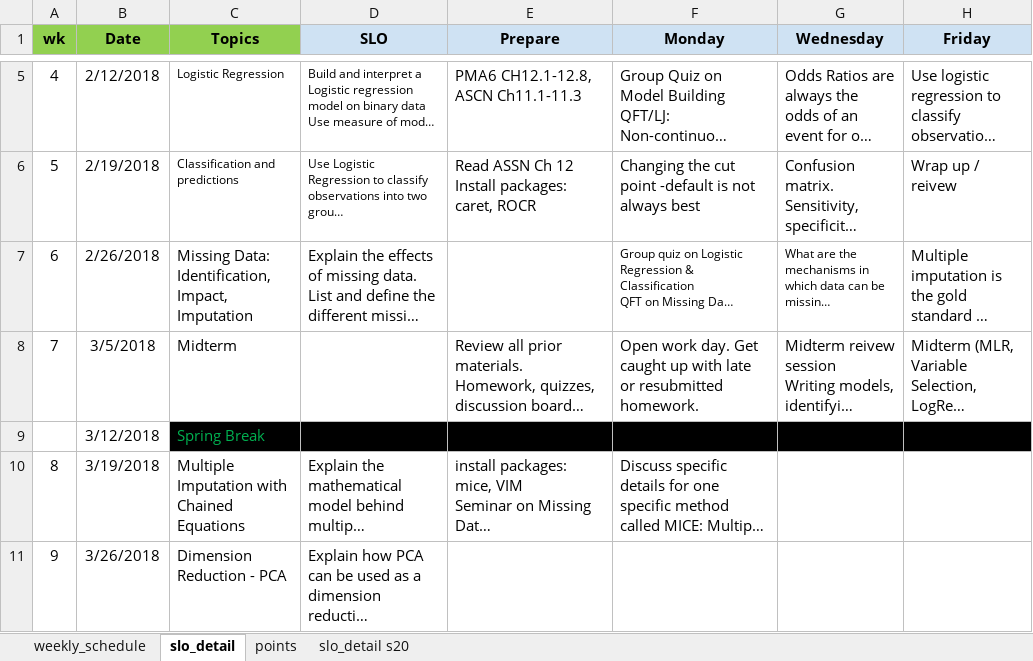
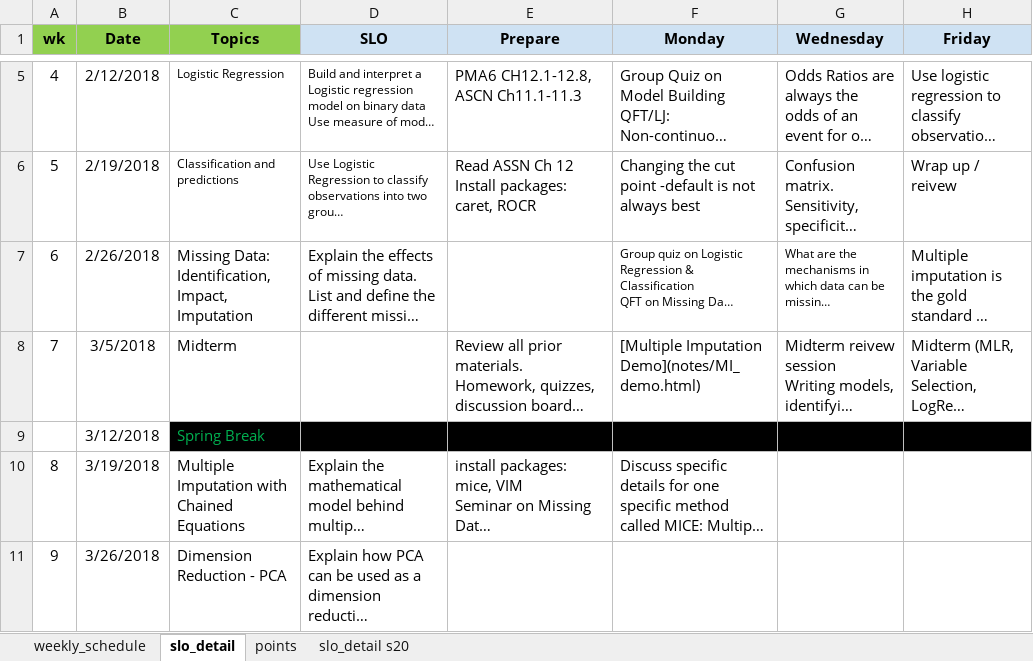
Before and after one commit to norcalbiostat/MATH456, an Excel workbook: schedule_456.xlsx, sheet slo_detail, drawn as a sheet; only a part is shown, gaps mark what is left out; long unchanged cells end in …; values as stored, in another font and other column widths than the file's, no borders; the diff names each change by its address in the sheet, - before the commit and + after, or states it on an @@ line.

Commit message:
rebuild schedule to add MI demo page

```diff
--- a/schedule_456.xlsx (sheet slo_detail)
+++ b/schedule_456.xlsx (sheet slo_detail)
-F8 (Monday): Open work day. Get caught up with late or resubmitted homework.
+F8 (Monday): [Multiple Imputation Demo](notes/MI_demo.html)
```
Also changed, not shown: sheet weekly_schedule, 13 other files.
